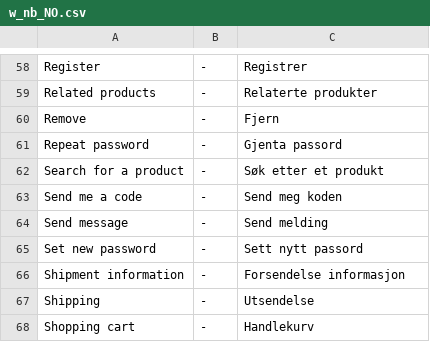
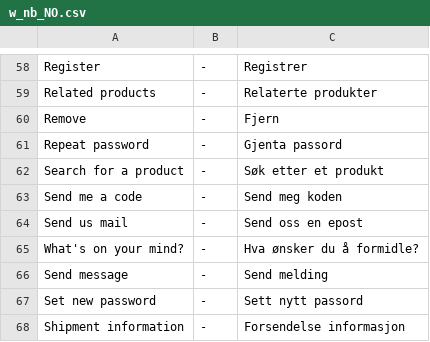
Before and after one commit to tamzidoronno/zaui-v4, a CSV file: com.getshop.client/ROOT/translation/w_nb_NO.csv, drawn as a sheet; only a part is shown, gaps mark what is left out; the shorter side is filled out with more unchanged rows; the diff names each change by its address in the sheet, - before the commit and + after, or states it on an @@ line.

Commit message:
added translation for mail form.

```diff
--- a/com.getshop.client/ROOT/translation/w_nb_NO.csv
+++ b/com.getshop.client/ROOT/translation/w_nb_NO.csv
+row 64: Send us mail | - | Send oss en epost
+row 65: What's on your mind? | - | Hva ønsker du å formidle?
```
